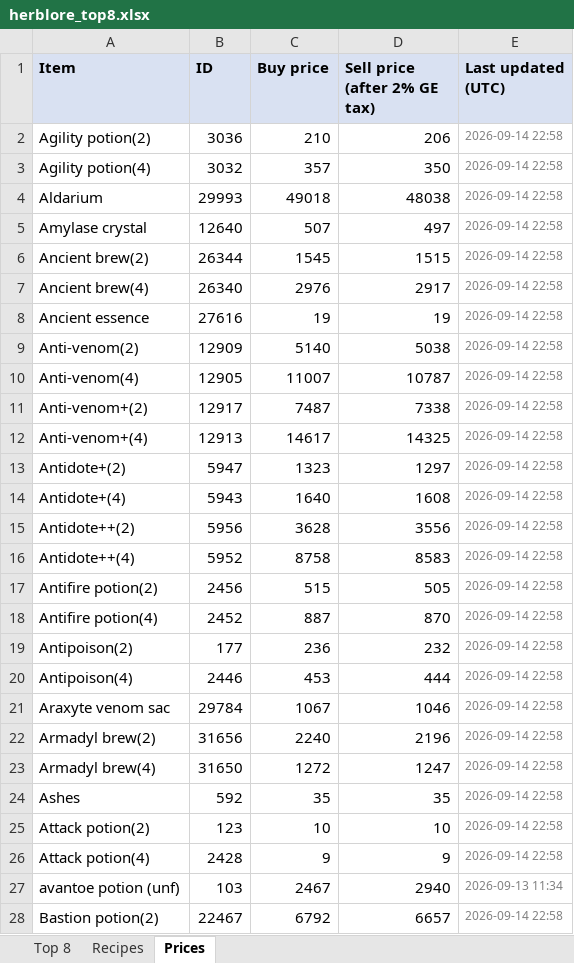
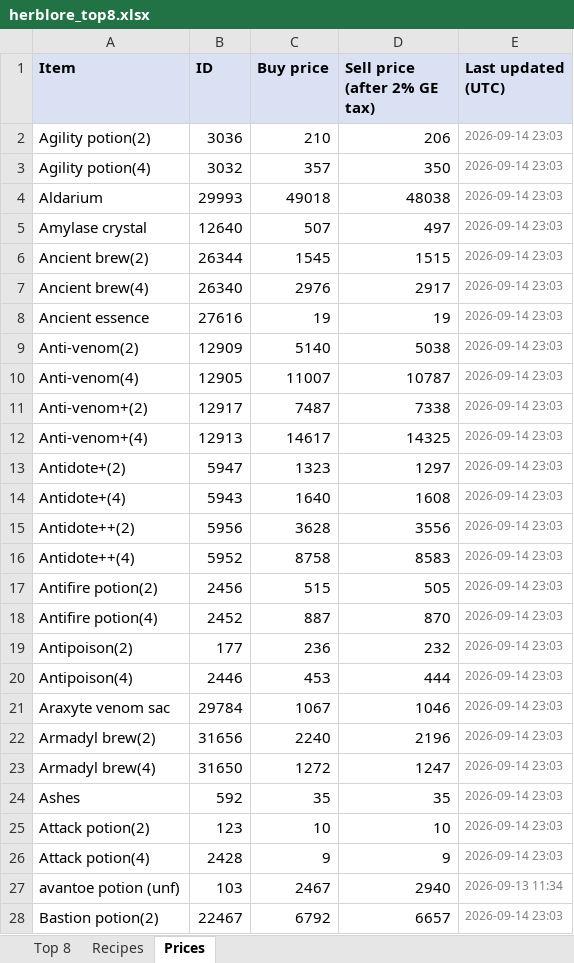
Before and after one commit to ihatenamez/herblore, an Excel workbook: docs/herblore_top8.xlsx, sheet Prices, drawn as a sheet; only a part is shown; values as stored, in another font and other column widths than the file's, no borders; the diff covers the shown part only; the diff names each change by its address in the sheet, - before the commit and + after, or states it on an @@ line.

Commit message:
prices: 2026-09-14 23:03 UTC

```diff
--- a/docs/herblore_top8.xlsx (sheet Prices)
+++ b/docs/herblore_top8.xlsx (sheet Prices)
-E2:E26 (Last updated (UTC)): 2026-09-14 22:58
+E2:E26 (Last updated (UTC)): 2026-09-14 23:03
-E28 (Last updated (UTC)): 2026-09-14 22:58
+E28 (Last updated (UTC)): 2026-09-14 23:03
```
Also changed, not shown: 128 edited cells elsewhere in this sheet, sheet Top 8, herblore_top8.xlsx, 2 other files.
